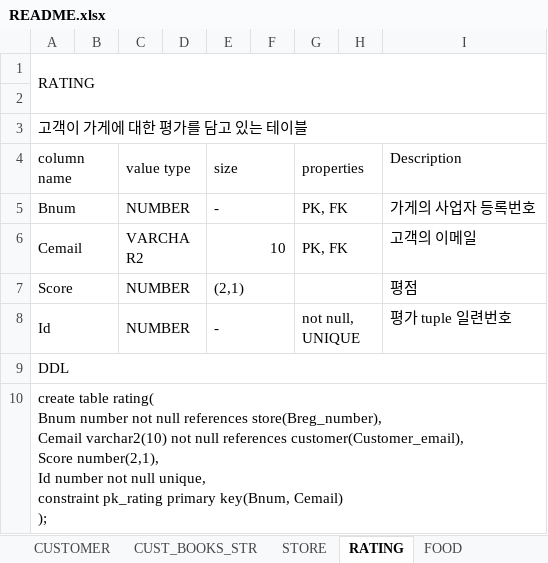
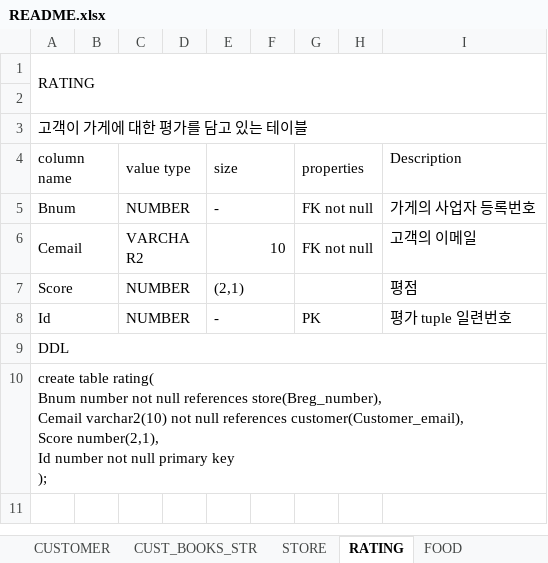
Before and after one commit to JoDongHyuen/KNUDB-20212, an Excel workbook: phase2/README.xlsx, sheet RATING, drawn as a sheet; values as stored, in another font and other column widths than the file's, no borders; ↵ is a line break in a cell; the diff names each change by its address in the sheet, - before the commit and + after, or states it on an @@ line.

Commit message:
Rating Table 변경

```diff
--- a/phase2/README.xlsx (sheet RATING)
+++ b/phase2/README.xlsx (sheet RATING)
-G5:G6 (properties): PK, FK
+G5:G6 (properties): FK not null
-G8 (properties): not null, UNIQUE
+G8 (properties): PK
-A10 (column name): …not null unique, ↵ constraint pk_rating primary key(Bnum, Cemail) ↵ );
+A10 (column name): …not null primary key ↵ );
```
